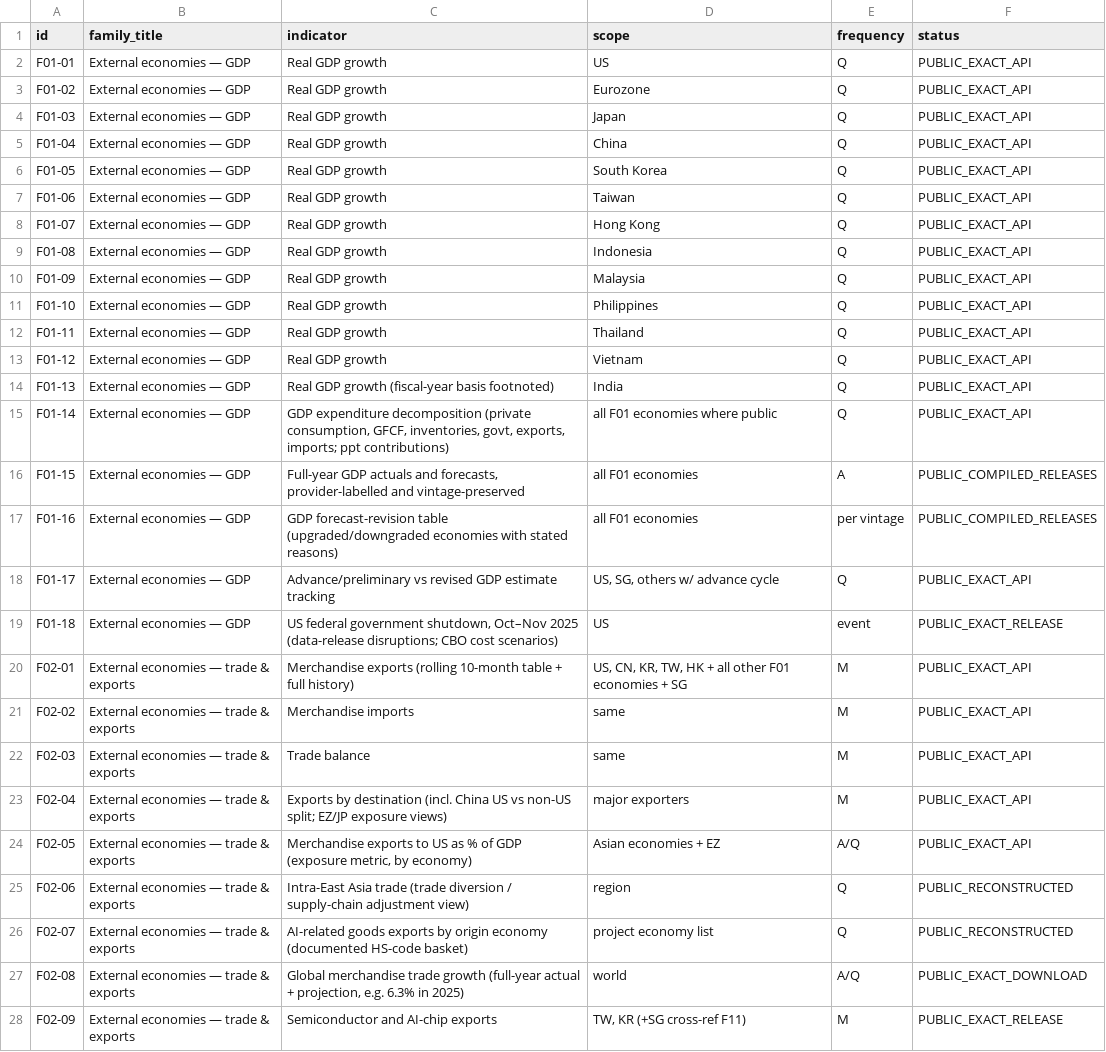
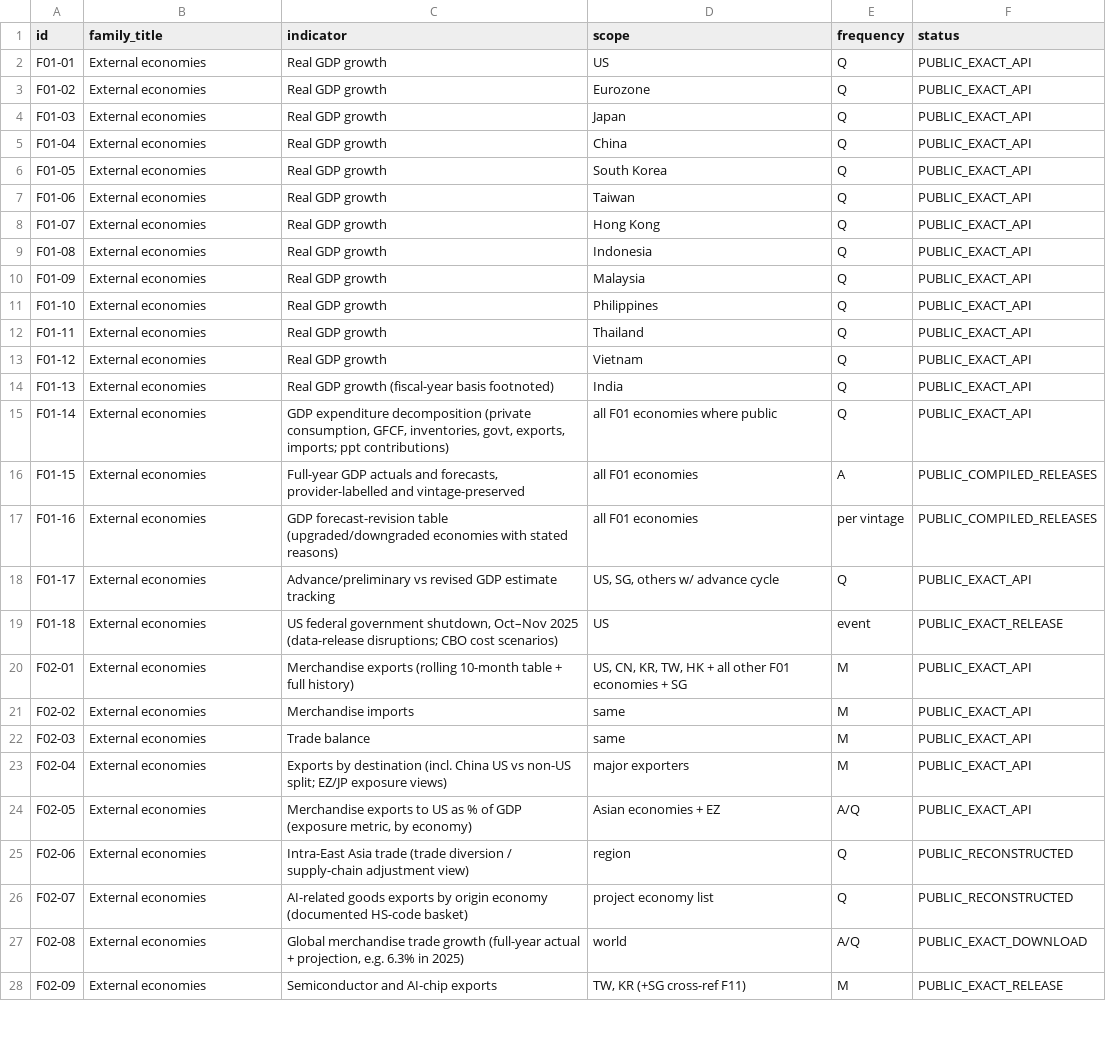
Before and after one commit to calvintancy/econ-explorer, a CSV file: coverage.csv, drawn as a sheet; only a part is shown; the diff covers the shown part only; the diff names each change by its address in the sheet, - before the commit and + after, or states it on an @@ line.

Commit message:
Site update: Singapore section; sanitised coverage table; 136 series

```diff
--- a/coverage.csv
+++ b/coverage.csv
-B2:B19 (family_title): External economies — GDP
+B2:B19 (family_title): External economies
-B20:B28 (family_title): External economies — trade & exports
+B20:B28 (family_title): External economies
```
Also changed, not shown: 14 edited cells elsewhere in this file, 35 other files.
